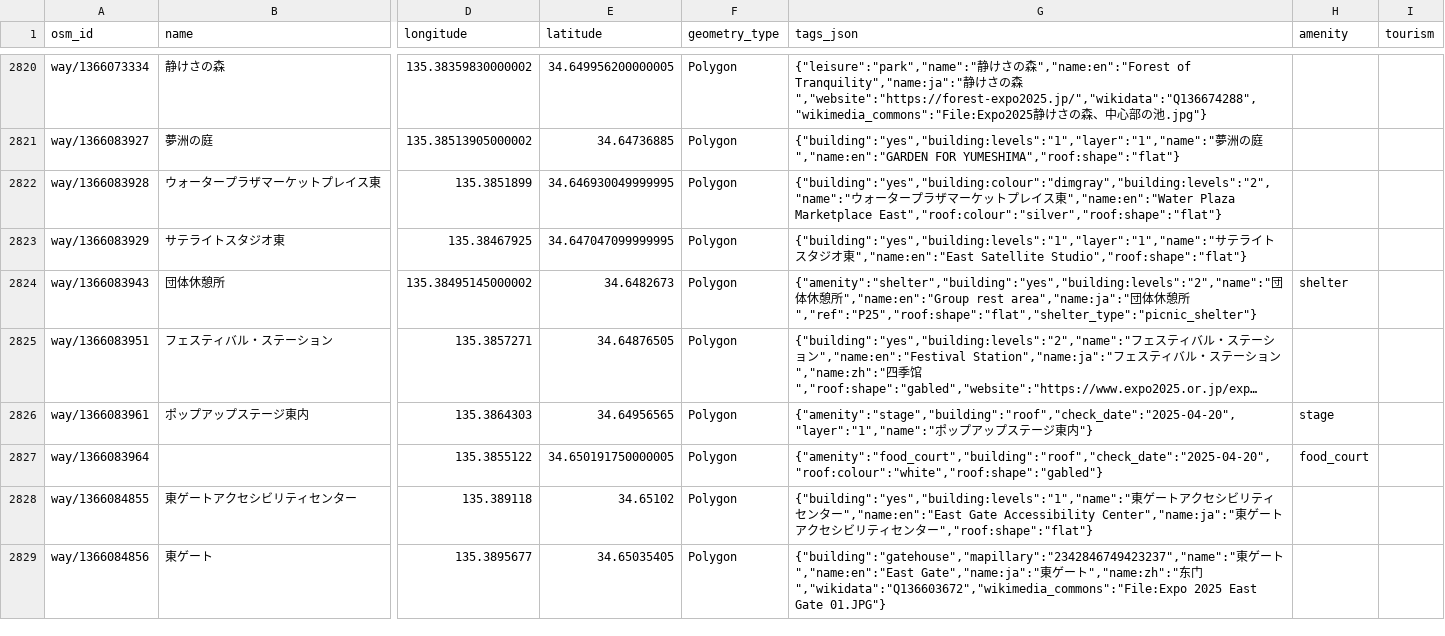
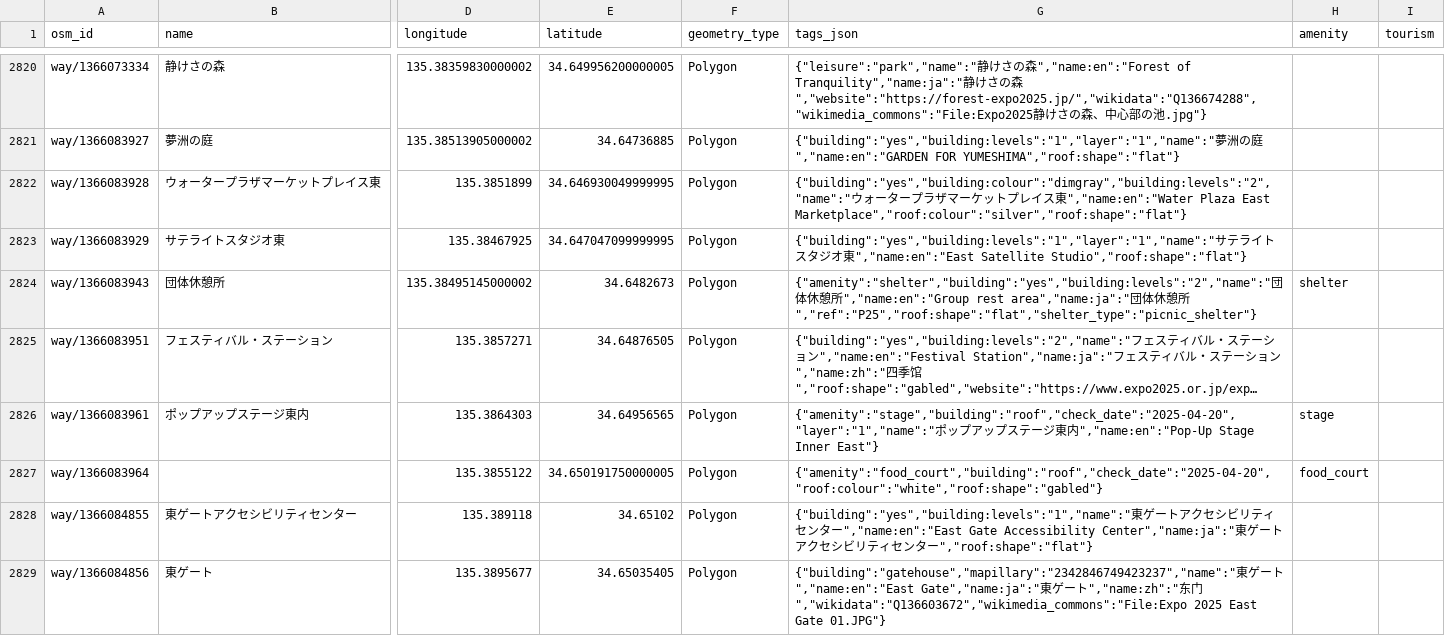
Before and after one commit to K-Sakanoshita/expo2025-maniacs, a CSV file: data/releases/2026-10-12/expo2025.csv, drawn as a sheet; only a part is shown, gaps mark what is left out; long unchanged cells end in …; the diff covers the shown part only; the diff names each change by its address in the sheet, - before the commit and + after, or states it on an @@ line.

```diff
--- a/data/releases/2026-10-12/expo2025.csv
+++ b/data/releases/2026-10-12/expo2025.csv
-G2822 (tags_json): …","name:en":"Water Plaza Marketplace East","roof:colour":"silver","roof:shape":"flat"}
+G2822 (tags_json): …","name:en":"Water Plaza East Marketplace","roof:colour":"silver","roof:shape":"flat"}
-G2826 (tags_json): …東内"}
+G2826 (tags_json): …東内","name:en":"Pop-Up Stage Inner East"}
```
Also changed, not shown: 1 added row and 128 edited cells elsewhere in this file, 44 other files.
